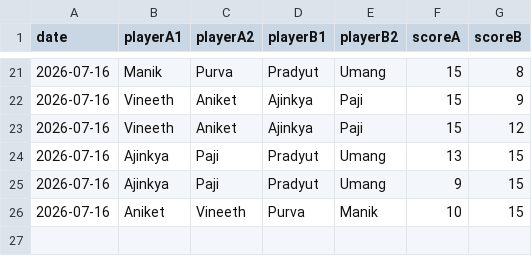
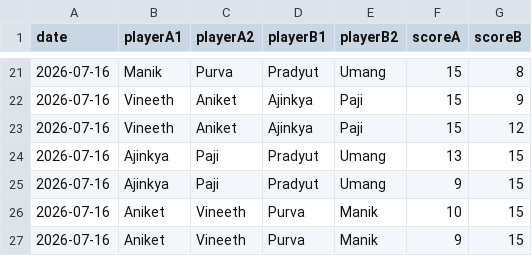
Before and after one commit to vineeth770/badminton-tracker, a CSV file: matches.csv, drawn as a sheet; only a part is shown, gaps mark what is left out; the diff names each change by its address in the sheet, - before the commit and + after, or states it on an @@ line.

Commit message:
Add match

```diff
--- a/matches.csv
+++ b/matches.csv
+row 27: 2026-07-16 | Aniket | Vineeth | Purva | Manik | 9 | 15
```
